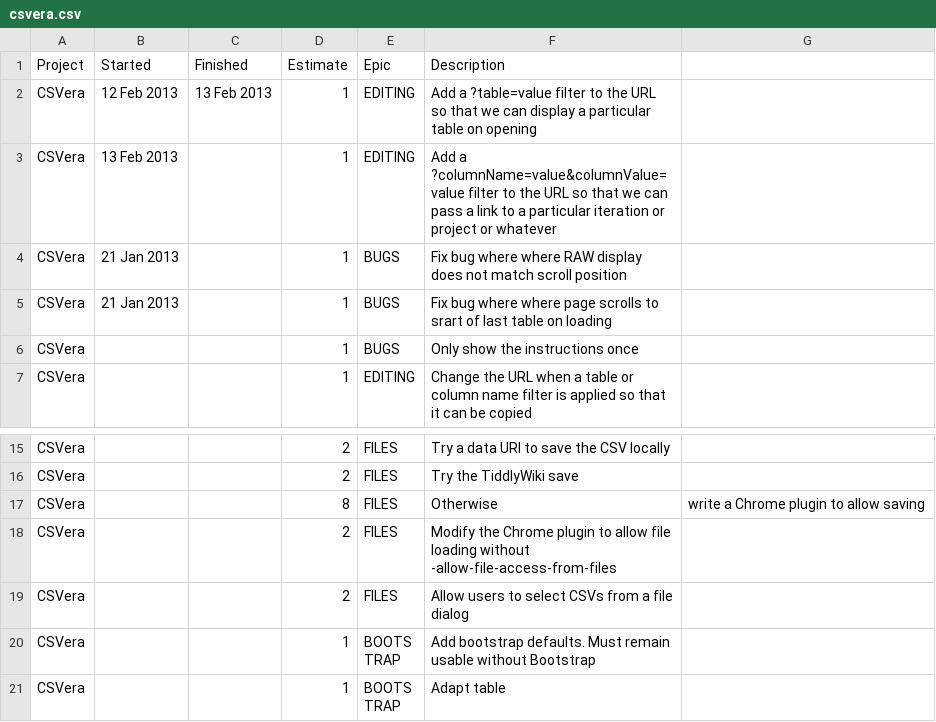
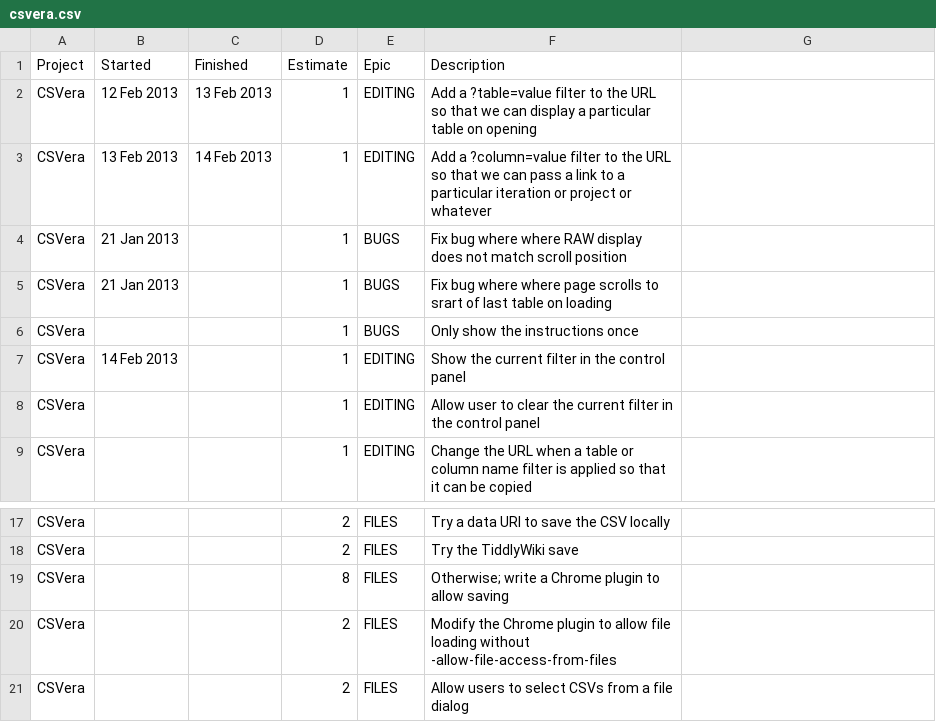
Before and after one commit to agmenc/CSVera, a CSV file: csvera.csv, drawn as a sheet; only a part is shown, gaps mark what is left out; the shorter side is filled out with more unchanged rows.

Commit message:
Update list

```diff
--- a/csvera.csv
+++ b/csvera.csv
@@ -2,3 +2,3 @@ Project,Started     ,Finished    ,Estimate,Epic     ,Description
 CSVera ,12 Feb 2013 ,13 Feb 2013 ,1       ,EDITING  ,Add a ?table=value filter to the URL so that we can display a particular table on opening
-CSVera ,13 Feb 2013 ,            ,1       ,EDITING  ,Add a ?columnName=value&columnValue=value filter to the URL so that we can pass a link to a particular iteration or project or whatever
+CSVera ,13 Feb 2013 ,14 Feb 2013 ,1       ,EDITING  ,Add a ?column=value filter to the URL so that we can pass a link to a particular iteration or project or whatever
 CSVera ,21 Jan 2013 ,            ,1       ,BUGS     ,Fix bug where where RAW display does not match scroll position
@@ -6,2 +6,4 @@ CSVera ,21 Jan 2013 ,            ,1       ,BUGS     ,Fix bug where where page sc
 CSVera ,            ,            ,1       ,BUGS     ,Only show the instructions once
+CSVera ,14 Feb 2013 ,            ,1       ,EDITING  ,Show the current filter in the control panel
+CSVera ,            ,            ,1       ,EDITING  ,Allow user to clear the current filter in the control panel
 CSVera ,            ,            ,1       ,EDITING  ,Change the URL when a table or column name filter is applied so that it can be copied
@@ -16,3 +18,3 @@ CSVera ,            ,            ,2       ,FILES    ,Try a data URI to save the
 CSVera ,            ,            ,2       ,FILES    ,Try the TiddlyWiki save
-CSVera ,            ,            ,8       ,FILES    ,Otherwise, write a Chrome plugin to allow saving
+CSVera ,            ,            ,8       ,FILES    ,Otherwise; write a Chrome plugin to allow saving
 CSVera ,            ,            ,2       ,FILES    ,Modify the Chrome plugin to allow file loading without -allow-file-access-from-files
```
